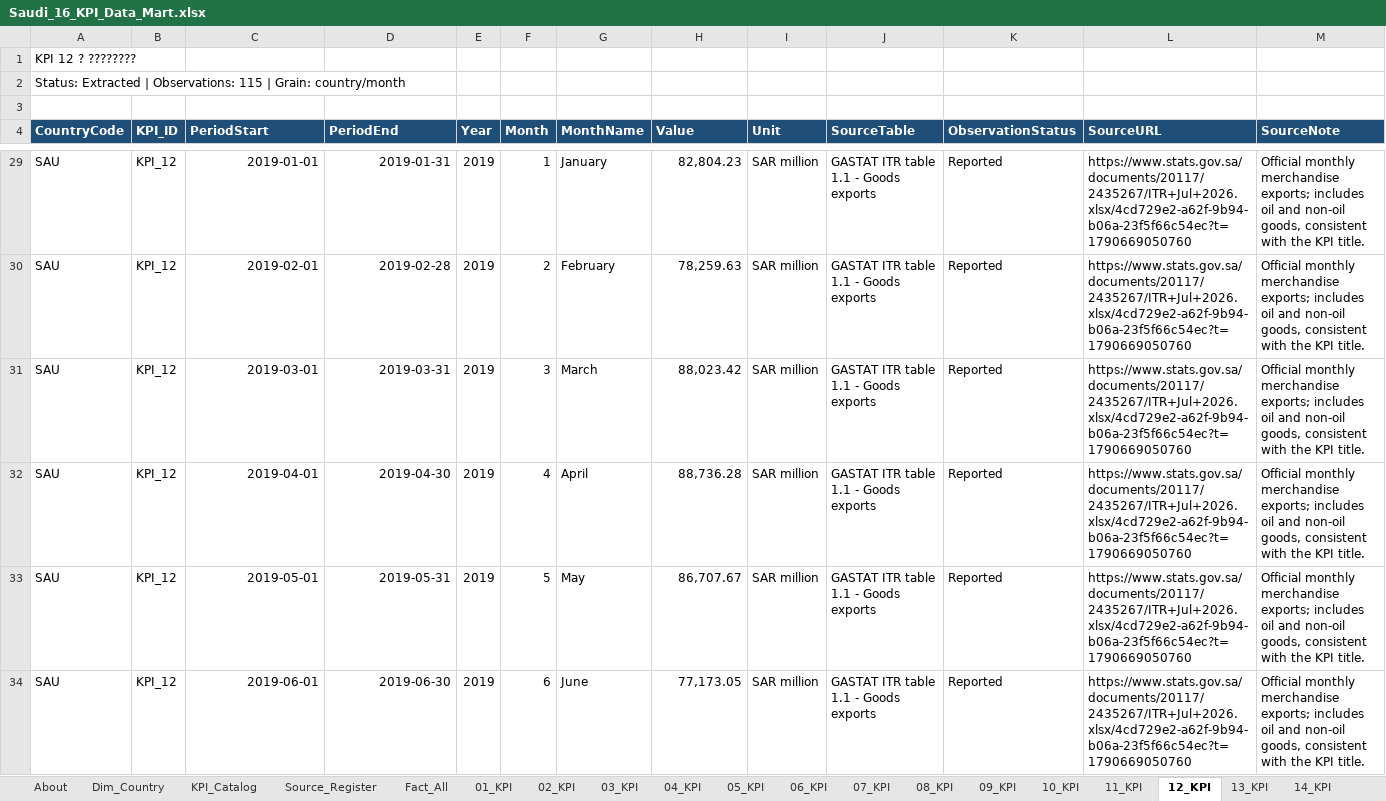
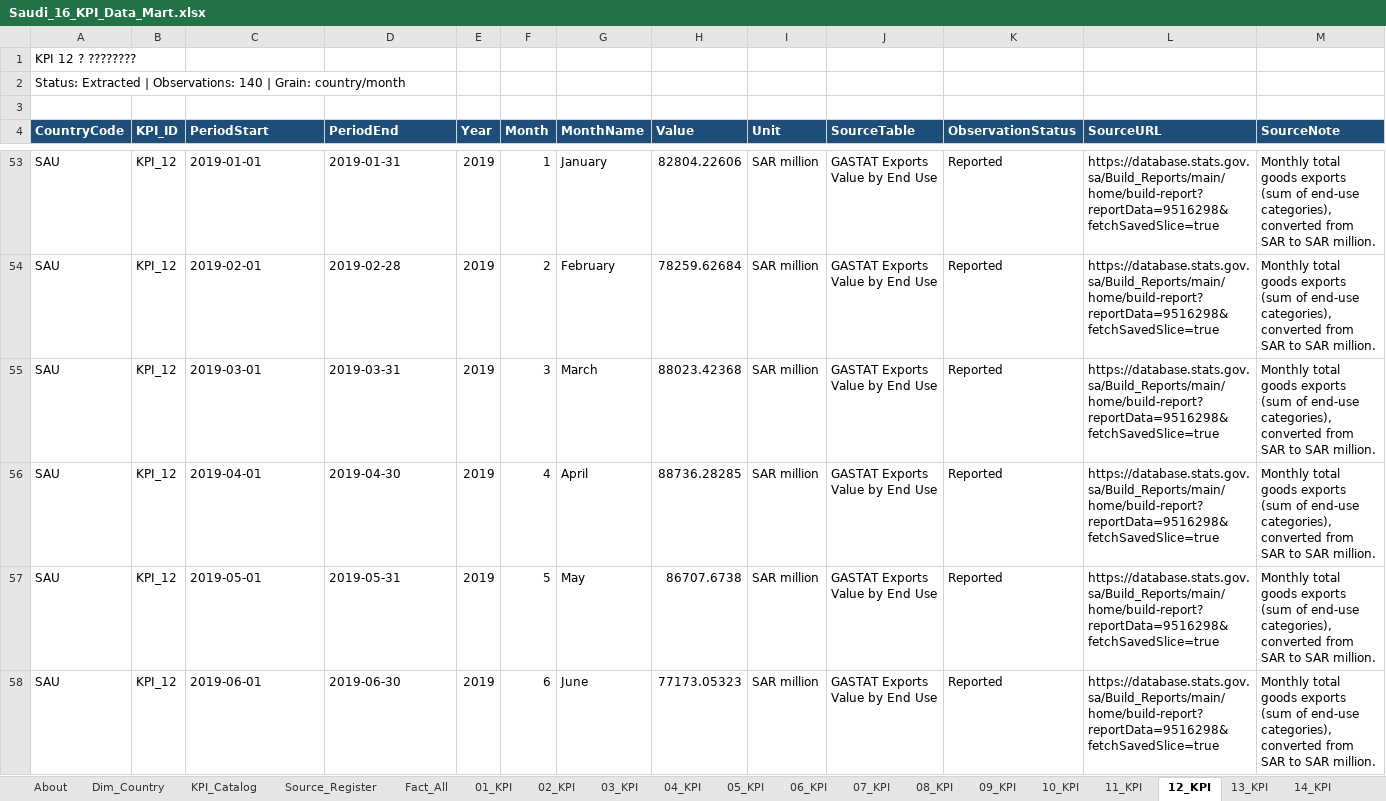
Before and after one commit to MuhannadFallatah/saudi-kpi-dashboard, an Excel workbook: Saudi_16_KPI_Data_Mart.xlsx, sheet 12_KPI, drawn as a sheet; only a part is shown, gaps mark what is left out; values as stored, in another font and other column widths than the file's, no borders; table styles not drawn; addresses are those after the commit; the diff covers the shown part only; the diff names each change by its address in the sheet, - before the commit and + after, or states it on an @@ line.

```diff
--- a/Saudi_16_KPI_Data_Mart.xlsx (sheet 12_KPI)
+++ b/Saudi_16_KPI_Data_Mart.xlsx (sheet 12_KPI)
-A2 (CountryCode): …| Observations: 115 | Grain:…
+A2 (CountryCode): …| Observations: 140 | Grain:…
-C53:D58 alignment: right
+C53:D58 alignment: left
-H53 (Value): 82,804.23
+H53 (Value): 82804.22606
-J53:J58 (SourceTable): GASTAT ITR table 1.1 - Goods exports
+J53:J58 (SourceTable): GASTAT Exports Value by End Use
-L53:L58 (SourceURL): https://www.stats.gov.sa/documents/20117/2435267/ITR+Jul+2026.xlsx/4cd729e2-a62f-9b94-b06a-23f5f66c54ec?t=1790669050760
+L53:L58 (SourceURL): https://database.stats.gov.sa/Build_Reports/main/home/build-report?reportData=9516298&fetchSavedSlice=true
-M53:M58 (SourceNote): Official monthly merchandise exports; includes oil and non-oil goods, consistent with the KPI title.
+M53:M58 (SourceNote): Monthly total goods exports (sum of end-use categories), converted from SAR to SAR million.
-H54 (Value): 78,259.63
+H54 (Value): 78259.62684
-H55 (Value): 88,023.42
+H55 (Value): 88023.42368
-H56 (Value): 88,736.28
+H56 (Value): 88736.28285
-H57 (Value): 86,707.67
+H57 (Value): 86707.6738
-H58 (Value): 77,173.05
+H58 (Value): 77173.05323
```
Also changed, not shown: 25 added rows, 443 edited cells and cell formats elsewhere in this sheet, sheet Fact_All, sheet 07_KPI, sheet 11_KPI, sheet 05_KPI, sheet 08_KPI, sheet KPI_Catalog, 1 more sheet, other sheet tabs, 3 other files.
